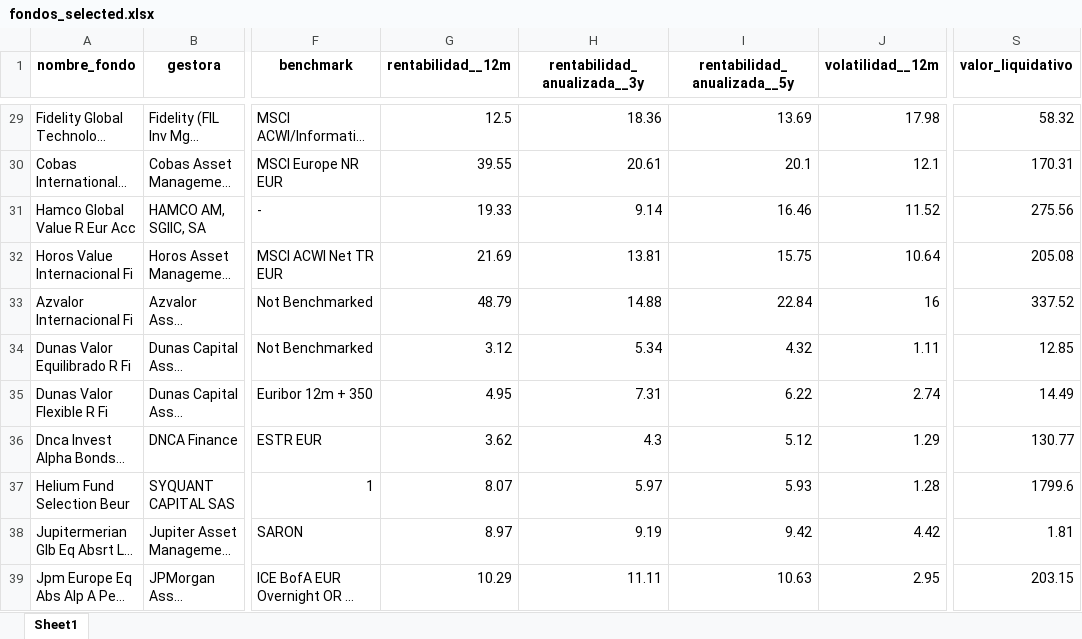
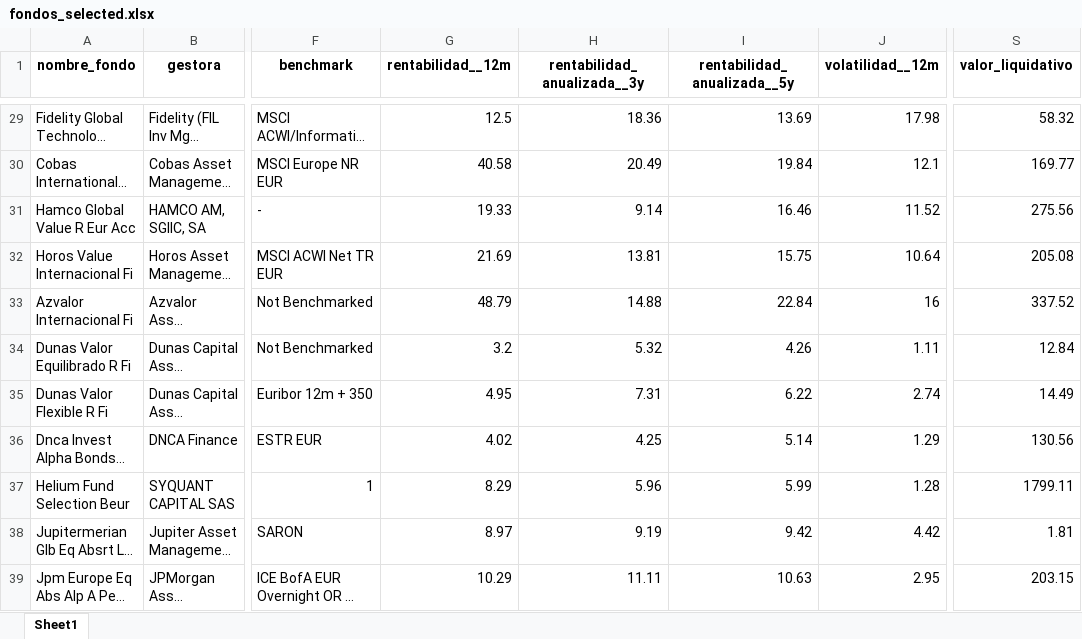
Before and after one commit to rubenlj-git/Investia, an Excel workbook: Data/fondos_selected.xlsx, sheet Sheet1, drawn as a sheet; only a part is shown, gaps mark what is left out; long unchanged cells end in …; values as stored, in another font and other column widths than the file's, no borders; the diff covers the shown part only; the diff names each change by its address in the sheet, - before the commit and + after, or states it on an @@ line.

```diff
--- a/Data/fondos_selected.xlsx (sheet Sheet1)
+++ b/Data/fondos_selected.xlsx (sheet Sheet1)
-G30 (rentabilidad__12m): 39.55
+G30 (rentabilidad__12m): 40.58
-H30 (rentabilidad_anualizada__3y): 20.61
+H30 (rentabilidad_anualizada__3y): 20.49
-I30 (rentabilidad_anualizada__5y): 20.1
+I30 (rentabilidad_anualizada__5y): 19.84
-S30 (valor_liquidativo): 170.31
+S30 (valor_liquidativo): 169.77
-G34 (rentabilidad__12m): 3.12
+G34 (rentabilidad__12m): 3.2
-H34 (rentabilidad_anualizada__3y): 5.34
+H34 (rentabilidad_anualizada__3y): 5.32
-I34 (rentabilidad_anualizada__5y): 4.32
+I34 (rentabilidad_anualizada__5y): 4.26
-S34 (valor_liquidativo): 12.85
+S34 (valor_liquidativo): 12.84
-G36 (rentabilidad__12m): 3.62
+G36 (rentabilidad__12m): 4.02
-H36 (rentabilidad_anualizada__3y): 4.3
+H36 (rentabilidad_anualizada__3y): 4.25
-I36 (rentabilidad_anualizada__5y): 5.12
+I36 (rentabilidad_anualizada__5y): 5.14
-S36 (valor_liquidativo): 130.77
+S36 (valor_liquidativo): 130.56
-G37 (rentabilidad__12m): 8.07
+G37 (rentabilidad__12m): 8.29
-H37 (rentabilidad_anualizada__3y): 5.97
+H37 (rentabilidad_anualizada__3y): 5.96
-I37 (rentabilidad_anualizada__5y): 5.93
+I37 (rentabilidad_anualizada__5y): 5.99
-S37 (valor_liquidativo): 1799.6
+S37 (valor_liquidativo): 1799.11
```
Also changed, not shown: 31 edited cells elsewhere in this sheet, 3 other files.
